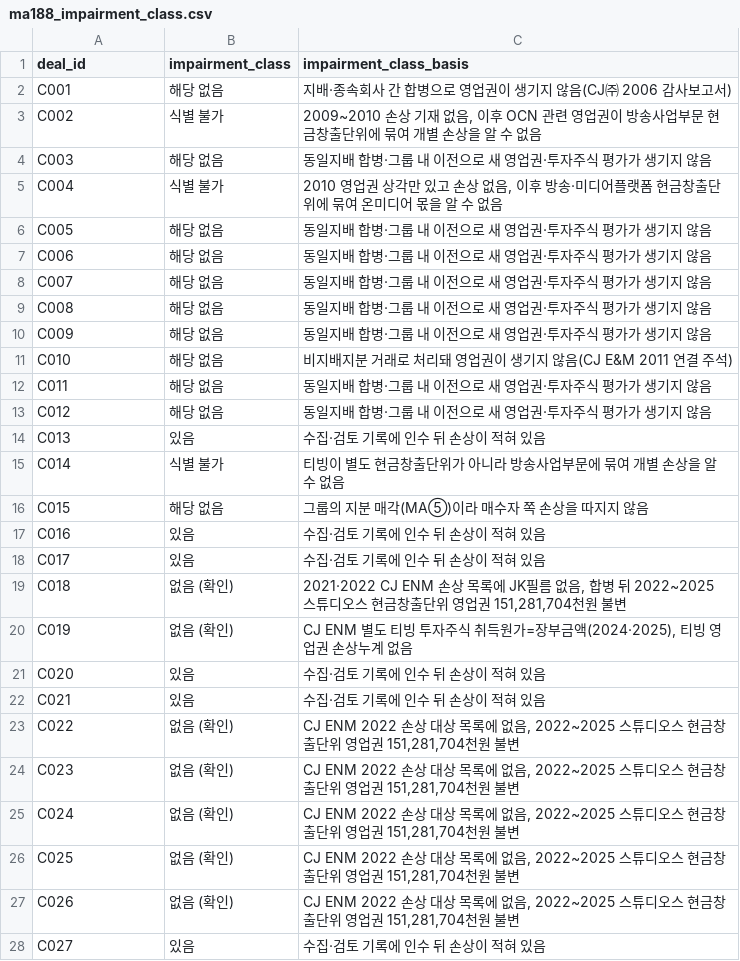
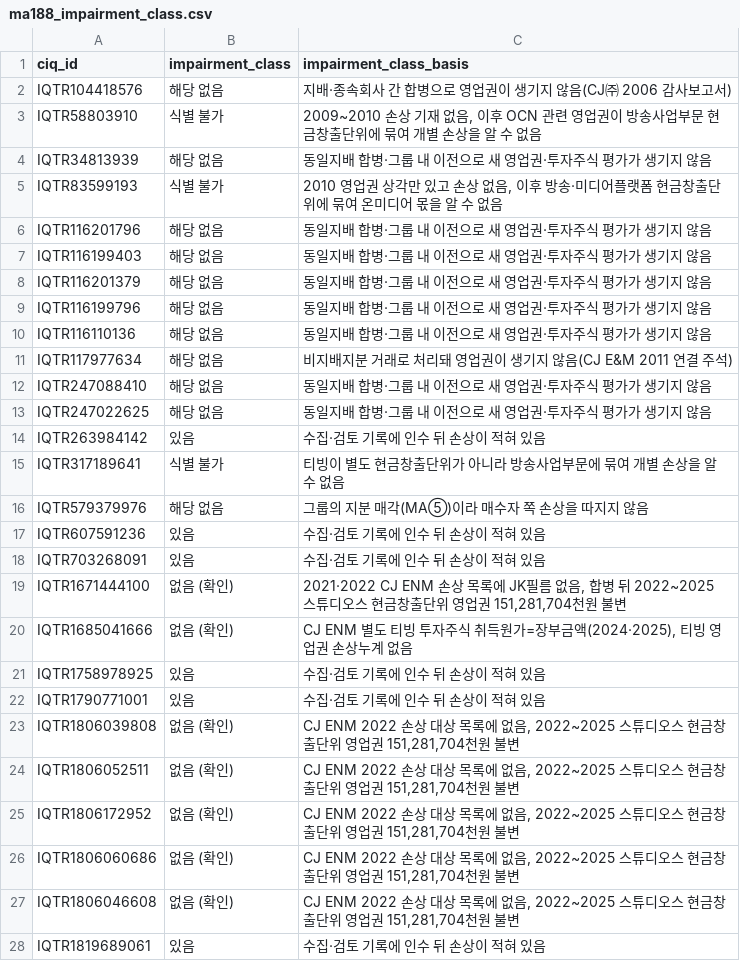
Before and after one commit to screamingpeanut01/Research_SNP500MNA, a CSV file: data/ma188_impairment_class.csv, drawn as a sheet; only a part is shown; the diff covers the shown part only.

```diff
--- a/data/ma188_impairment_class.csv
+++ b/data/ma188_impairment_class.csv
@@ -1,28 +1,28 @@
-deal_id,impairment_class,impairment_class_basis
-C001,해당 없음,지배·종속회사 간 합병으로 영업권이 생기지 않음(CJ㈜ 2006 감사보고서)
-C002,식별 불가,"2009~2010 손상 기재 없음, 이후 OCN 관련 영업권이 방송사업부문 현금창출단위에 묶여 개별 손상을 알 수 없음"
-C003,해당 없음,동일지배 합병·그룹 내 이전으로 새 영업권·투자주식 평가가 생기지 않음
-C004,식별 불가,"2010 영업권 상각만 있고 손상 없음, 이후 방송·미디어플랫폼 현금창출단위에 묶여 온미디어 몫을 알 수 없음"
-C005,해당 없음,동일지배 합병·그룹 내 이전으로 새 영업권·투자주식 평가가 생기지 않음
-C006,해당 없음,동일지배 합병·그룹 내 이전으로 새 영업권·투자주식 평가가 생기지 않음
-C007,해당 없음,동일지배 합병·그룹 내 이전으로 새 영업권·투자주식 평가가 생기지 않음
-C008,해당 없음,동일지배 합병·그룹 내 이전으로 새 영업권·투자주식 평가가 생기지 않음
-C009,해당 없음,동일지배 합병·그룹 내 이전으로 새 영업권·투자주식 평가가 생기지 않음
-C010,해당 없음,비지배지분 거래로 처리돼 영업권이 생기지 않음(CJ E&M 2011 연결 주석)
-C011,해당 없음,동일지배 합병·그룹 내 이전으로 새 영업권·투자주식 평가가 생기지 않음
-C012,해당 없음,동일지배 합병·그룹 내 이전으로 새 영업권·투자주식 평가가 생기지 않음
-C013,있음,수집·검토 기록에 인수 뒤 손상이 적혀 있음
-C014,식별 불가,티빙이 별도 현금창출단위가 아니라 방송사업부문에 묶여 개별 손상을 알 수 없음
-C015,해당 없음,그룹의 지분 매각(MA⑤)이라 매수자 쪽 손상을 따지지 않음
-C016,있음,수집·검토 기록에 인수 뒤 손상이 적혀 있음
-C017,있음,수집·검토 기록에 인수 뒤 손상이 적혀 있음
-C018,없음 (확인),"2021·2022 CJ ENM 손상 목록에 JK필름 없음, 합병 뒤 2022~2025 스튜디오스 현금창출단위 영업권 151,281,704천원 불변"
-C019,없음 (확인),"CJ ENM 별도 티빙 투자주식 취득원가=장부금액(2024·2025), 티빙 영업권 손상누계 없음"
-C020,있음,수집·검토 기록에 인수 뒤 손상이 적혀 있음
-C021,있음,수집·검토 기록에 인수 뒤 손상이 적혀 있음
-C022,없음 (확인),"CJ ENM 2022 손상 대상 목록에 없음, 2022~2025 스튜디오스 현금창출단위 영업권 151,281,704천원 불변"
-C023,없음 (확인),"CJ ENM 2022 손상 대상 목록에 없음, 2022~2025 스튜디오스 현금창출단위 영업권 151,281,704천원 불변"
-C024,없음 (확인),"CJ ENM 2022 손상 대상 목록에 없음, 2022~2025 스튜디오스 현금창출단위 영업권 151,281,704천원 불변"
-C025,없음 (확인),"CJ ENM 2022 손상 대상 목록에 없음, 2022~2025 스튜디오스 현금창출단위 영업권 151,281,704천원 불변"
-C026,없음 (확인),"CJ ENM 2022 손상 대상 목록에 없음, 2022~2025 스튜디오스 현금창출단위 영업권 151,281,704천원 불변"
-C027,있음,수집·검토 기록에 인수 뒤 손상이 적혀 있음
+ciq_id,impairment_class,impairment_class_basis
+IQTR104418576,해당 없음,지배·종속회사 간 합병으로 영업권이 생기지 않음(CJ㈜ 2006 감사보고서)
+IQTR58803910,식별 불가,"2009~2010 손상 기재 없음, 이후 OCN 관련 영업권이 방송사업부문 현금창출단위에 묶여 개별 손상을 알 수 없음"
+IQTR34813939,해당 없음,동일지배 합병·그룹 내 이전으로 새 영업권·투자주식 평가가 생기지 않음
+IQTR83599193,식별 불가,"2010 영업권 상각만 있고 손상 없음, 이후 방송·미디어플랫폼 현금창출단위에 묶여 온미디어 몫을 알 수 없음"
+IQTR116201796,해당 없음,동일지배 합병·그룹 내 이전으로 새 영업권·투자주식 평가가 생기지 않음
+IQTR116199403,해당 없음,동일지배 합병·그룹 내 이전으로 새 영업권·투자주식 평가가 생기지 않음
+IQTR116201379,해당 없음,동일지배 합병·그룹 내 이전으로 새 영업권·투자주식 평가가 생기지 않음
+IQTR116199796,해당 없음,동일지배 합병·그룹 내 이전으로 새 영업권·투자주식 평가가 생기지 않음
+IQTR116110136,해당 없음,동일지배 합병·그룹 내 이전으로 새 영업권·투자주식 평가가 생기지 않음
+IQTR117977634,해당 없음,비지배지분 거래로 처리돼 영업권이 생기지 않음(CJ E&M 2011 연결 주석)
+IQTR247088410,해당 없음,동일지배 합병·그룹 내 이전으로 새 영업권·투자주식 평가가 생기지 않음
+IQTR247022625,해당 없음,동일지배 합병·그룹 내 이전으로 새 영업권·투자주식 평가가 생기지 않음
+IQTR263984142,있음,수집·검토 기록에 인수 뒤 손상이 적혀 있음
+IQTR317189641,식별 불가,티빙이 별도 현금창출단위가 아니라 방송사업부문에 묶여 개별 손상을 알 수 없음
+IQTR579379976,해당 없음,그룹의 지분 매각(MA⑤)이라 매수자 쪽 손상을 따지지 않음
+IQTR607591236,있음,수집·검토 기록에 인수 뒤 손상이 적혀 있음
+IQTR703268091,있음,수집·검토 기록에 인수 뒤 손상이 적혀 있음
+IQTR1671444100,없음 (확인),"2021·2022 CJ ENM 손상 목록에 JK필름 없음, 합병 뒤 2022~2025 스튜디오스 현금창출단위 영업권 151,281,704천원 불변"
+IQTR1685041666,없음 (확인),"CJ ENM 별도 티빙 투자주식 취득원가=장부금액(2024·2025), 티빙 영업권 손상누계 없음"
+IQTR1758978925,있음,수집·검토 기록에 인수 뒤 손상이 적혀 있음
+IQTR1790771001,있음,수집·검토 기록에 인수 뒤 손상이 적혀 있음
+IQTR1806039808,없음 (확인),"CJ ENM 2022 손상 대상 목록에 없음, 2022~2025 스튜디오스 현금창출단위 영업권 151,281,704천원 불변"
+IQTR1806052511,없음 (확인),"CJ ENM 2022 손상 대상 목록에 없음, 2022~2025 스튜디오스 현금창출단위 영업권 151,281,704천원 불변"
+IQTR1806172952,없음 (확인),"CJ ENM 2022 손상 대상 목록에 없음, 2022~2025 스튜디오스 현금창출단위 영업권 151,281,704천원 불변"
+IQTR1806060686,없음 (확인),"CJ ENM 2022 손상 대상 목록에 없음, 2022~2025 스튜디오스 현금창출단위 영업권 151,281,704천원 불변"
+IQTR1806046608,없음 (확인),"CJ ENM 2022 손상 대상 목록에 없음, 2022~2025 스튜디오스 현금창출단위 영업권 151,281,704천원 불변"
+IQTR1819689061,있음,수집·검토 기록에 인수 뒤 손상이 적혀 있음
```
Also changed, not shown: 161 edited cells elsewhere in this file, 8 other files.
